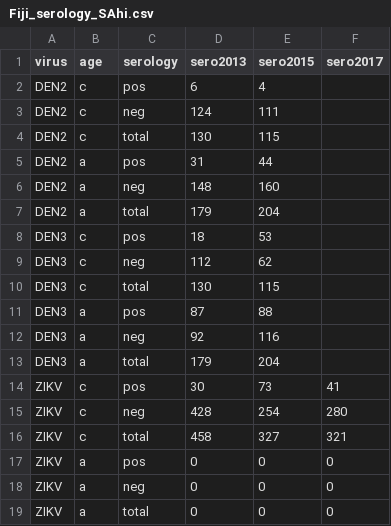
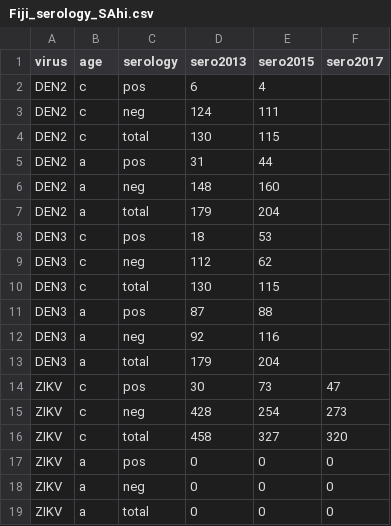
Before and after one commit to a-henderson91/fiji-zikv-model, a CSV file: data/Fiji_serology_SAhi.csv, drawn as a sheet.

Commit message:
sensitivity analyses sero hi and low

```diff
--- a/data/Fiji_serology_SAhi.csv
+++ b/data/Fiji_serology_SAhi.csv
@@ -13,5 +13,5 @@ DEN3,a,neg,92,116,
 DEN3,a,total,179,204,
-ZIKV,c,pos,30,73,41
-ZIKV,c,neg,428,254,280
-ZIKV,c,total,458,327,321
+ZIKV,c,pos,30,73,47
+ZIKV,c,neg,428,254,273
+ZIKV,c,total,458,327,320
 ZIKV,a,pos,0,0,0
```
Also changed, not shown: data/Fiji_serology_SAlo.csv.
